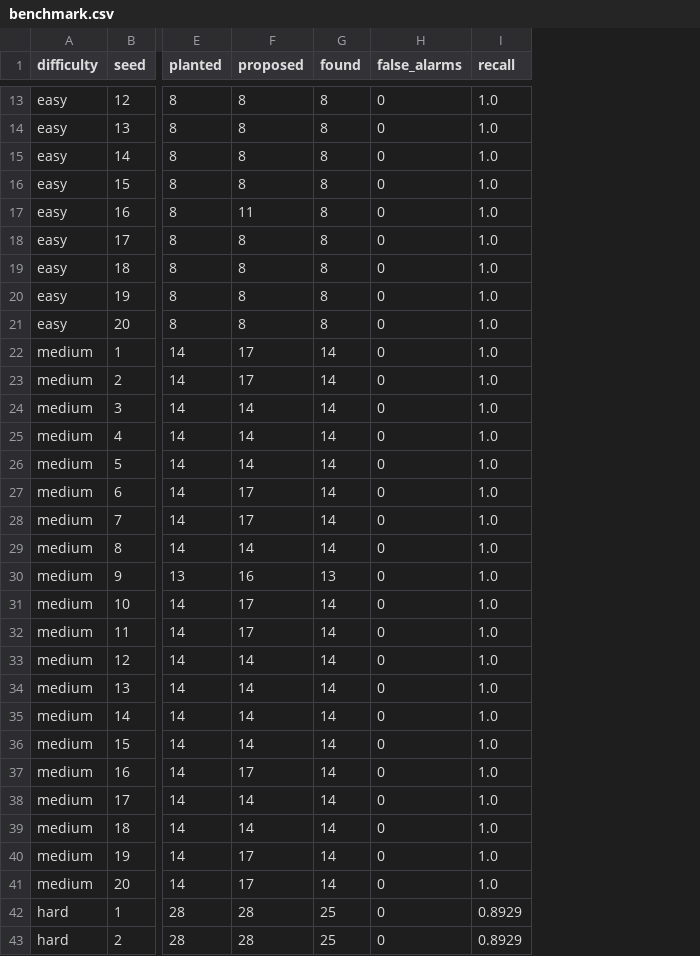
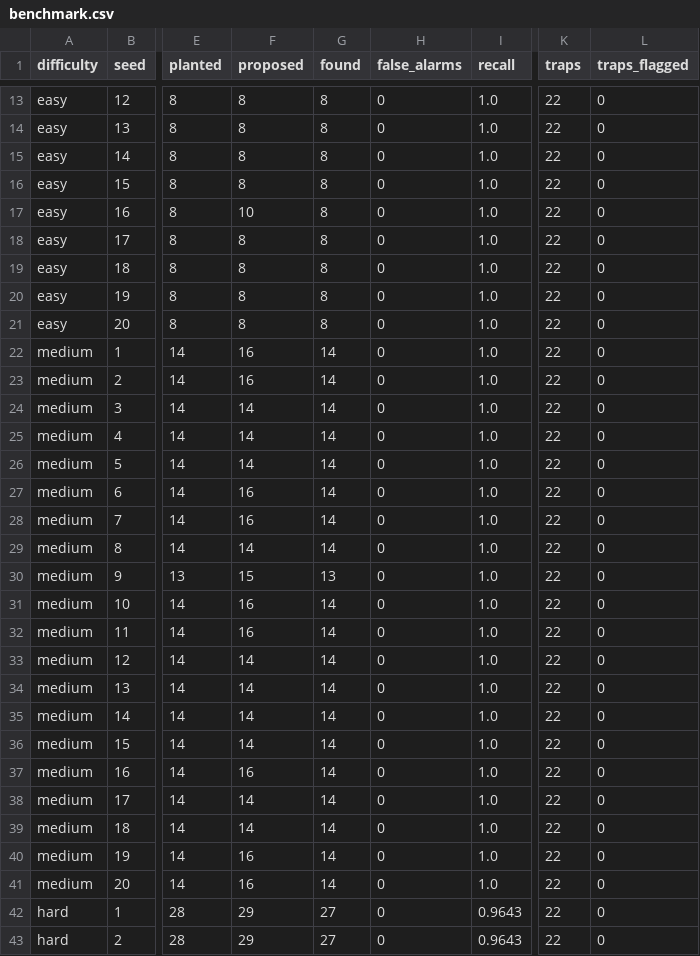
Before and after one commit to aleksarriola-max/Tallyhound, a CSV file: docs/benchmark.csv, drawn as a sheet; only a part is shown, gaps mark what is left out; the diff covers the shown part only; the diff names each change by its address in the sheet, - before the commit and + after, or states it on an @@ line.

```diff
--- a/docs/benchmark.csv
+++ b/docs/benchmark.csv
+column K (traps), rows 13-43: all 22
+column L (traps_flagged), rows 13-43: all 0
-F17 (proposed): 11
+F17 (proposed): 10
-F22:F23 (proposed): 17
+F22:F23 (proposed): 16
-F27:F28 (proposed): 17
+F27:F28 (proposed): 16
-F30 (proposed): 16
+F30 (proposed): 15
-F31:F32 (proposed): 17
+F31:F32 (proposed): 16
-F37 (proposed): 17
+F37 (proposed): 16
-F40:F41 (proposed): 17
+F40:F41 (proposed): 16
-F42:F43 (proposed): 28
+F42:F43 (proposed): 29
-G42:G43 (found): 25
+G42:G43 (found): 27
-I42:I43 (recall): 0.8929
+I42:I43 (recall): 0.9643
```
Also changed, not shown: 60 edited cells elsewhere in this file, 23 other files.
